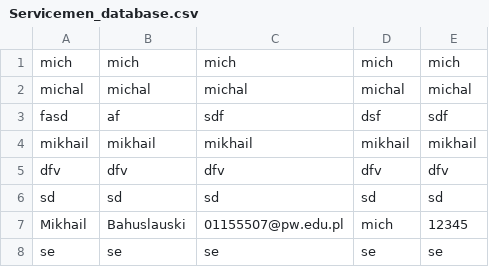
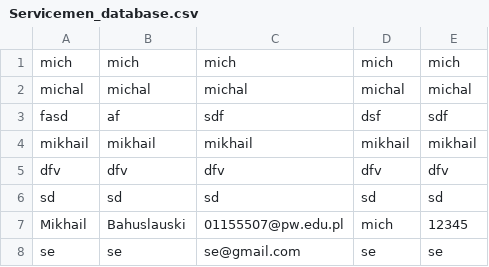
Before and after one commit to Michprac/parcel-locker-model, a CSV file: databases/Servicemen_database.csv, drawn as a sheet.

```diff
--- a/databases/Servicemen_database.csv
+++ b/databases/Servicemen_database.csv
@@ -7,2 +7,2 @@ sd,sd,sd,sd,sd
 Mikhail,Bahuslauski,01155507@pw.edu.pl,mich,12345
-se,se,se,se,se
+se,se,se@gmail.com,se,se
```
Also changed, not shown: 8 other files.
